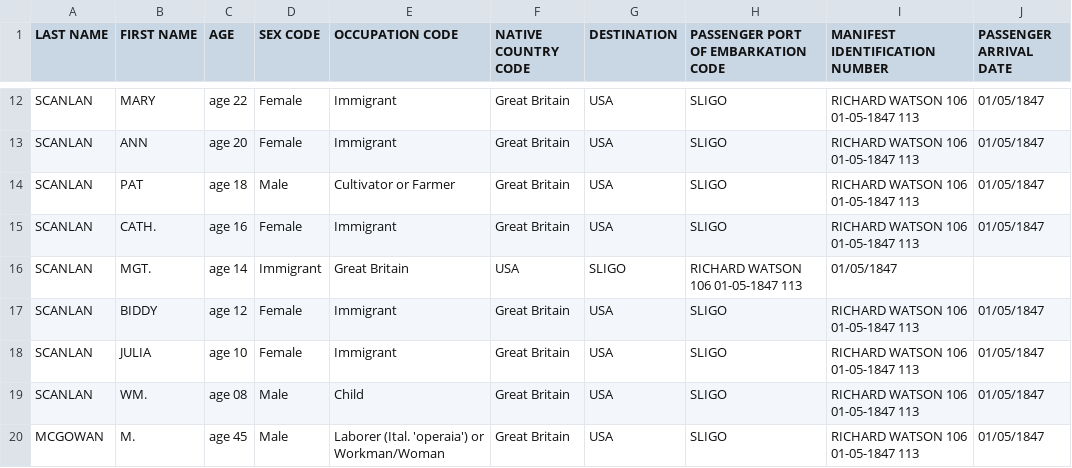
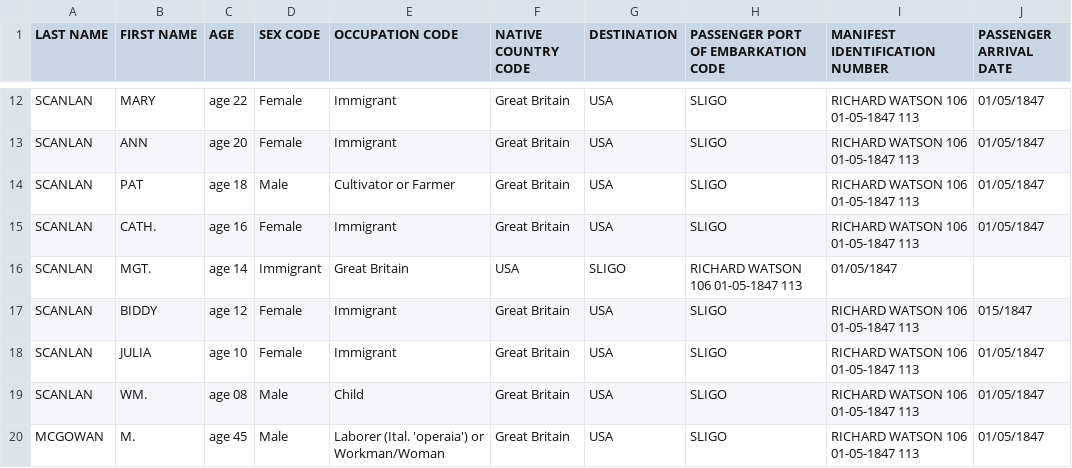
Before and after one commit to dvarava/CA3, a CSV file: CA3/faminefiletoanalyse2.csv, drawn as a sheet; only a part is shown, gaps mark what is left out.

```diff
--- a/CA3/faminefiletoanalyse2.csv
+++ b/CA3/faminefiletoanalyse2.csv
@@ -16,3 +16,3 @@ SCANLAN,CATH.,age 16,Female,Immigrant,Great Britain,USA,SLIGO,RICHARD WATSON   1
 SCANLAN,MGT.,age 14,Immigrant,Great Britain,USA,SLIGO,RICHARD WATSON   106  01-05-1847  113,01/05/1847
-SCANLAN,BIDDY,age 12,Female,Immigrant,Great Britain,USA,SLIGO,RICHARD WATSON   106  01-05-1847  113,01/05/1847
+SCANLAN,BIDDY,age 12,Female,Immigrant,Great Britain,USA,SLIGO,RICHARD WATSON   106  01-05-1847  113,015/1847
 SCANLAN,JULIA,age 10,Female,Immigrant,Great Britain,USA,SLIGO,RICHARD WATSON   106  01-05-1847  113,01/05/1847
```
Also changed, not shown: 6 other files.
